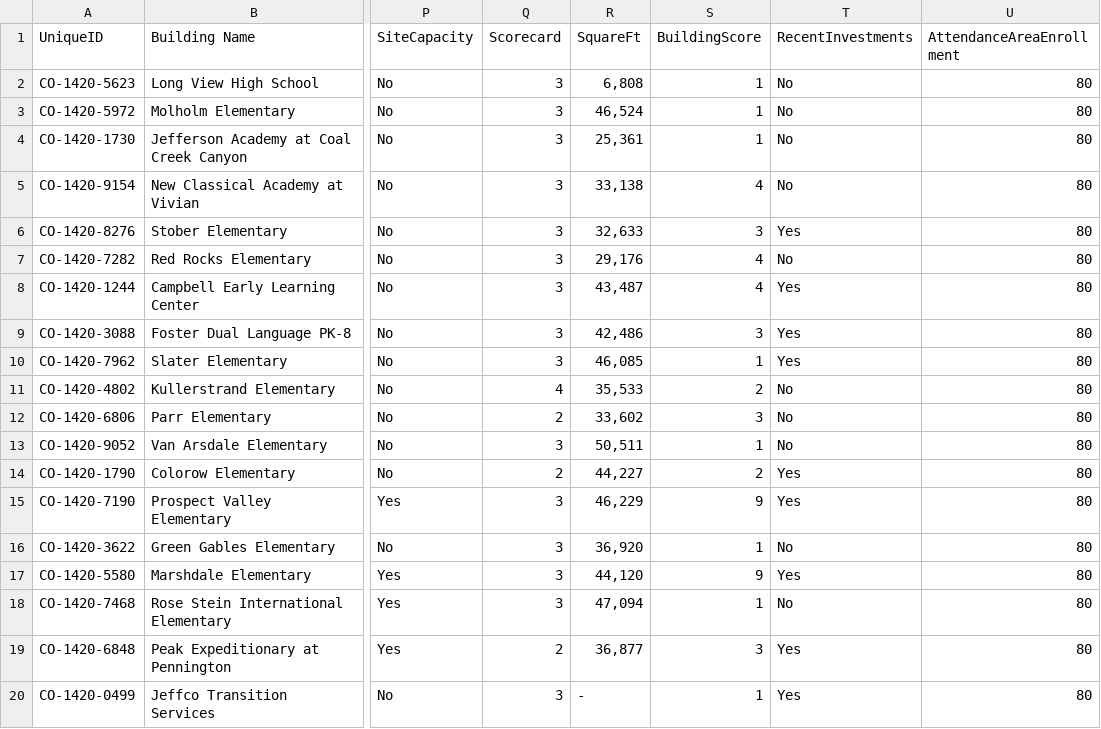
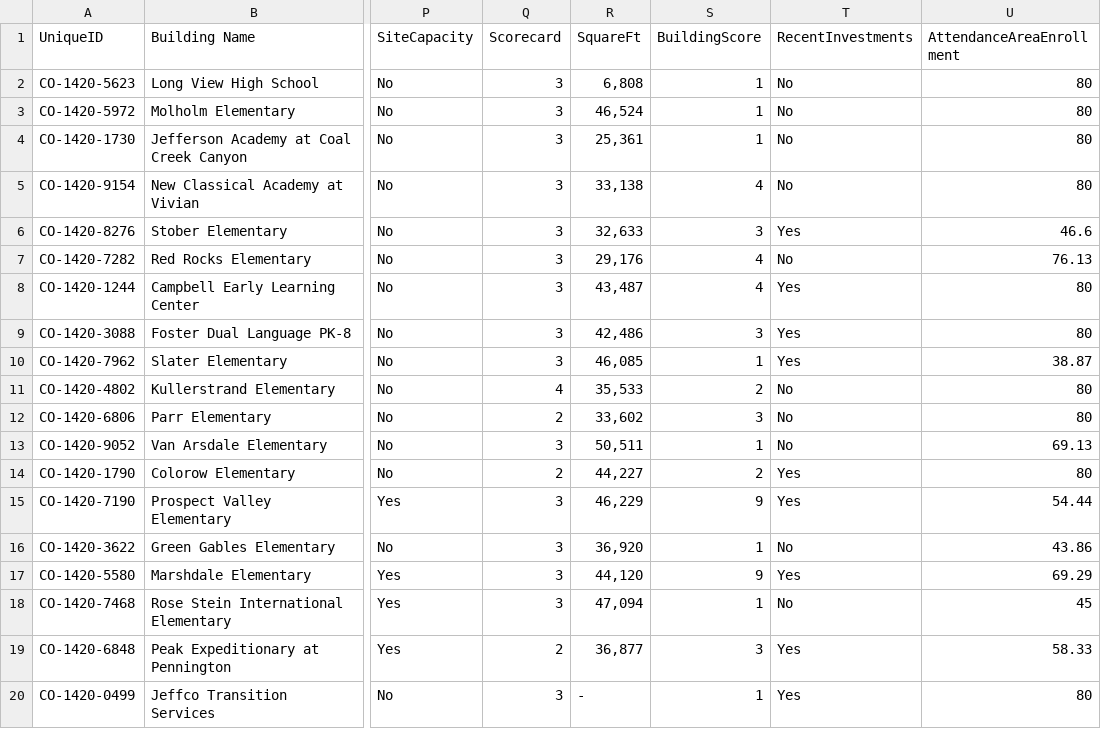
Before and after one commit to DWieberdink/Jeffco, a CSV file: Decision Data Export.csv, drawn as a sheet; only a part is shown, gaps mark what is left out; the diff covers the shown part only; the diff names each change by its address in the sheet, - before the commit and + after, or states it on an @@ line.

Commit message:
Update AttendanceAreaEnrollment data + keep percent scaling consistent

```diff
--- a/Decision Data Export.csv
+++ b/Decision Data Export.csv
-U6 (AttendanceAreaEnrollment): 80
+U6 (AttendanceAreaEnrollment): 46.6
-U7 (AttendanceAreaEnrollment): 80
+U7 (AttendanceAreaEnrollment): 76.13
-U10 (AttendanceAreaEnrollment): 80
+U10 (AttendanceAreaEnrollment): 38.87
-U13 (AttendanceAreaEnrollment): 80
+U13 (AttendanceAreaEnrollment): 69.13
-U15 (AttendanceAreaEnrollment): 80
+U15 (AttendanceAreaEnrollment): 54.44
-U16 (AttendanceAreaEnrollment): 80
+U16 (AttendanceAreaEnrollment): 43.86
-U17 (AttendanceAreaEnrollment): 80
+U17 (AttendanceAreaEnrollment): 69.29
-U18 (AttendanceAreaEnrollment): 80
+U18 (AttendanceAreaEnrollment): 45
-U19 (AttendanceAreaEnrollment): 80
+U19 (AttendanceAreaEnrollment): 58.33
```
Also changed, not shown: 96 edited cells elsewhere in this file, 4 other files.
